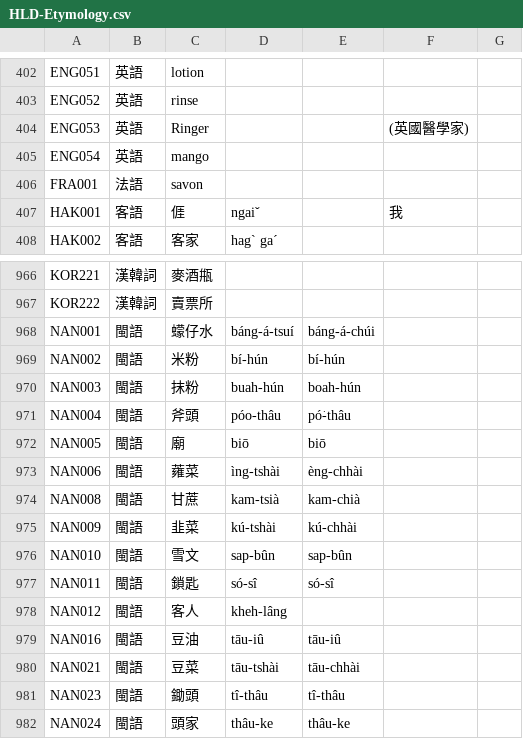
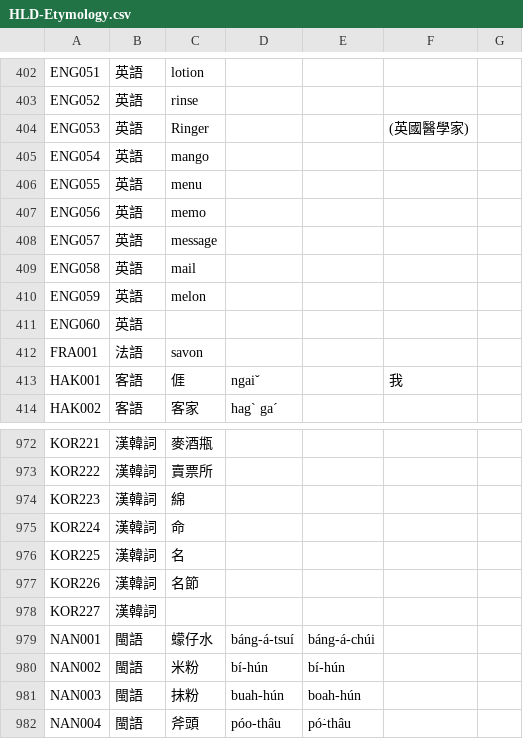
Before and after one commit to haiangdict/HLDDru, a CSV file: data/HLD-Etymology.csv, drawn as a sheet; only a part is shown, gaps mark what is left out; the shorter side is filled out with more unchanged rows; the diff names each change by its address in the sheet, - before the commit and + after, or states it on an @@ line.

```diff
--- a/data/HLD-Etymology.csv
+++ b/data/HLD-Etymology.csv
+row 406: ENG055 | 英語 | menu
+row 407: ENG056 | 英語 | memo
+row 408: ENG057 | 英語 | message
+row 409: ENG058 | 英語 | mail
+row 410: ENG059 | 英語 | melon
+row 411: ENG060 | 英語
+row 974: KOR223 | 漢韓詞 | 綿
+row 975: KOR224 | 漢韓詞 | 命
+row 976: KOR225 | 漢韓詞 | 名
+row 977: KOR226 | 漢韓詞 | 名節
+row 978: KOR227 | 漢韓詞
```
Also changed, not shown: 2 other files.
